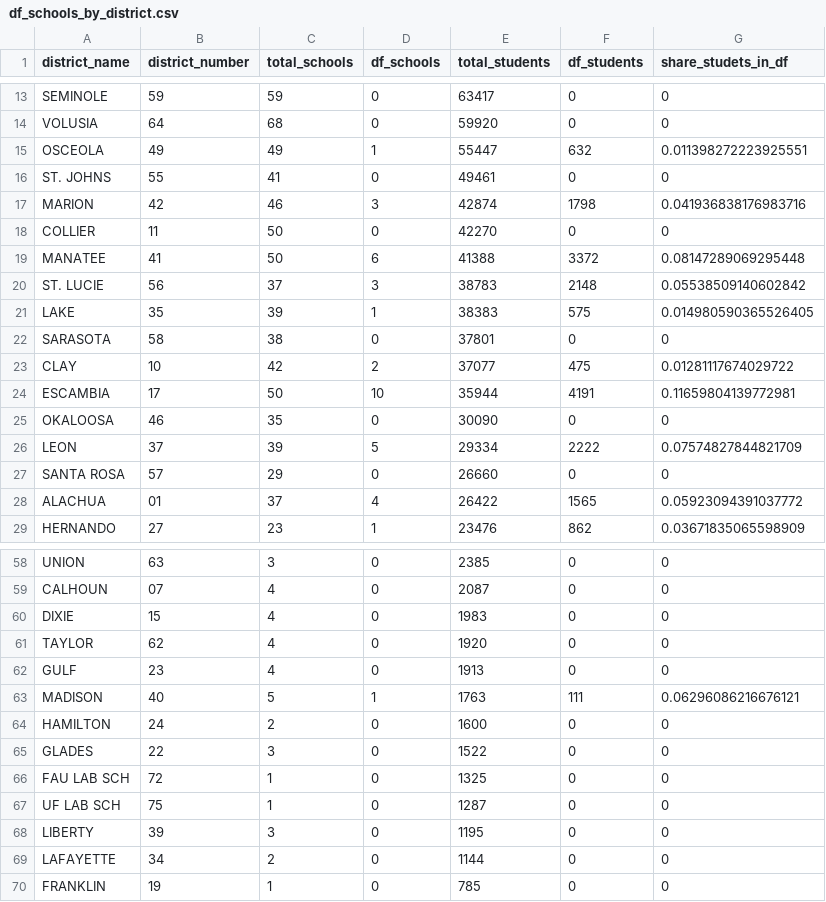
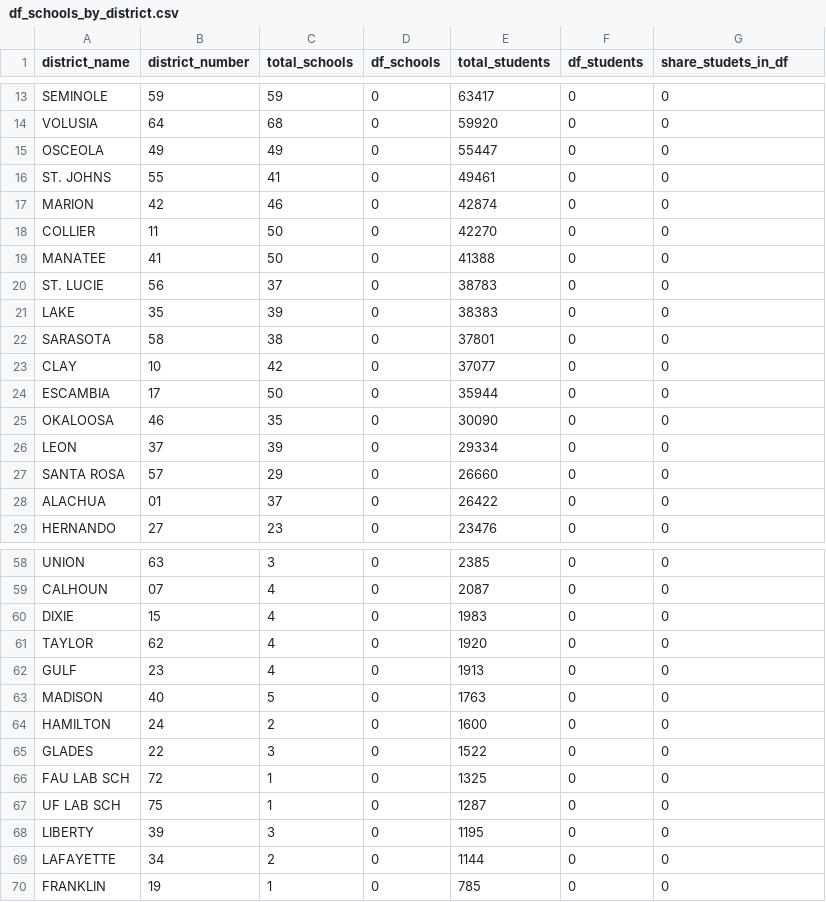
Before and after one commit to ianjhodgson/Hillsborough_Grades, a CSV file: data/charts/df_schools_by_district.csv, drawn as a sheet; only a part is shown, gaps mark what is left out; the diff covers the shown part only.

```diff
--- a/data/charts/df_schools_by_district.csv
+++ b/data/charts/df_schools_by_district.csv
@@ -14,16 +14,16 @@ SEMINOLE,59,59,0,63417,0,0
 VOLUSIA,64,68,0,59920,0,0
-OSCEOLA,49,49,1,55447,632,0.011398272223925551
+OSCEOLA,49,49,0,55447,0,0
 ST. JOHNS,55,41,0,49461,0,0
-MARION,42,46,3,42874,1798,0.041936838176983716
+MARION,42,46,0,42874,0,0
 COLLIER,11,50,0,42270,0,0
-MANATEE,41,50,6,41388,3372,0.08147289069295448
-ST. LUCIE,56,37,3,38783,2148,0.05538509140602842
-LAKE,35,39,1,38383,575,0.014980590365526405
+MANATEE,41,50,0,41388,0,0
+ST. LUCIE,56,37,0,38783,0,0
+LAKE,35,39,0,38383,0,0
 SARASOTA,58,38,0,37801,0,0
-CLAY,10,42,2,37077,475,0.01281117674029722
-ESCAMBIA,17,50,10,35944,4191,0.11659804139772981
+CLAY,10,42,0,37077,0,0
+ESCAMBIA,17,50,0,35944,0,0
 OKALOOSA,46,35,0,30090,0,0
-LEON,37,39,5,29334,2222,0.07574827844821709
+LEON,37,39,0,29334,0,0
 SANTA ROSA,57,29,0,26660,0,0
-ALACHUA,01,37,4,26422,1565,0.05923094391037772
-HERNANDO,27,23,1,23476,862,0.03671835065598909
+ALACHUA,01,37,0,26422,0,0
+HERNANDO,27,23,0,23476,0,0
@@ -62,3 +62,3 @@ TAYLOR,62,4,0,1920,0,0
 GULF,23,4,0,1913,0,0
-MADISON,40,5,1,1763,111,0.06296086216676121
+MADISON,40,5,0,1763,0,0
 HAMILTON,24,2,0,1600,0,0
```
Also changed, not shown: 57 edited cells elsewhere in this file, data/FAST_2024/fast_2024_pm2_summary.csv, data/hillsborough_school_staff_turnover_rates.csv, 16 other files.
